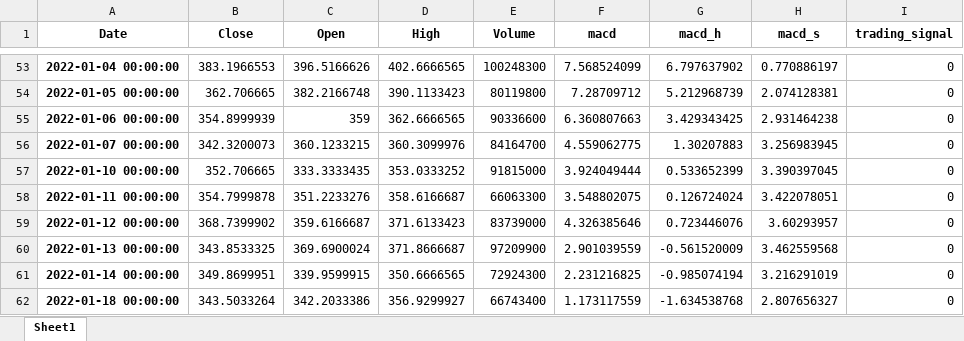
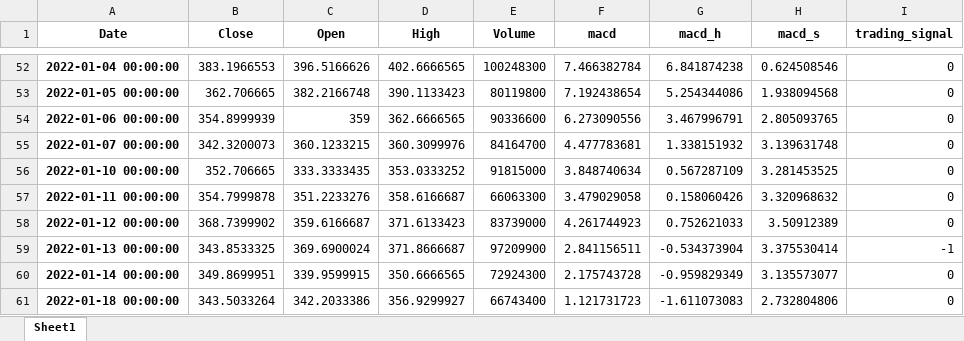
Before and after one commit to jieunboy0516/Algo-Backtester, an Excel workbook: python macd strat/MACD trading signal.xlsx, sheet Sheet1, drawn as a sheet; only a part is shown, gaps mark what is left out; values as stored, in another font and other column widths than the file's, no borders; addresses are those after the commit; the diff covers the shown part only; the diff names each change by its address in the sheet, - before the commit and + after, or states it on an @@ line.

```diff
--- a/python macd strat/MACD trading signal.xlsx (sheet Sheet1)
+++ b/python macd strat/MACD trading signal.xlsx (sheet Sheet1)
-F52 (macd): 7.568524099
+F52 (macd): 7.466382784
-G52 (macd_h): 6.797637902
+G52 (macd_h): 6.841874238
-H52 (macd_s): 0.770886197
+H52 (macd_s): 0.624508546
-F53 (macd): 7.28709712
+F53 (macd): 7.192438654
-G53 (macd_h): 5.212968739
+G53 (macd_h): 5.254344086
-H53 (macd_s): 2.074128381
+H53 (macd_s): 1.938094568
-F54 (macd): 6.360807663
+F54 (macd): 6.273090556
-G54 (macd_h): 3.429343425
+G54 (macd_h): 3.467996791
-H54 (macd_s): 2.931464238
+H54 (macd_s): 2.805093765
-F55 (macd): 4.559062775
+F55 (macd): 4.477783681
-G55 (macd_h): 1.30207883
+G55 (macd_h): 1.338151932
-H55 (macd_s): 3.256983945
+H55 (macd_s): 3.139631748
-F56 (macd): 3.924049444
+F56 (macd): 3.848740634
-G56 (macd_h): 0.533652399
+G56 (macd_h): 0.567287109
-H56 (macd_s): 3.390397045
+H56 (macd_s): 3.281453525
-F57 (macd): 3.548802075
+F57 (macd): 3.479029058
-G57 (macd_h): 0.126724024
+G57 (macd_h): 0.158060426
-H57 (macd_s): 3.422078051
+H57 (macd_s): 3.320968632
-F58 (macd): 4.326385646
+F58 (macd): 4.261744923
-G58 (macd_h): 0.723446076
+G58 (macd_h): 0.752621033
-H58 (macd_s): 3.60293957
+H58 (macd_s): 3.50912389
-F59 (macd): 2.901039559
+F59 (macd): 2.841156511
-G59 (macd_h): -0.561520009
+G59 (macd_h): -0.534373904
-H59 (macd_s): 3.462559568
+H59 (macd_s): 3.375530414
-I59 (trading_signal): 0
+I59 (trading_signal): -1
-F60 (macd): 2.231216825
+F60 (macd): 2.175743728
-G60 (macd_h): -0.985074194
+G60 (macd_h): -0.959829349
-H60 (macd_s): 3.216291019
+H60 (macd_s): 3.135573077
-F61 (macd): 1.173117559
+F61 (macd): 1.121731723
-G61 (macd_h): -1.634538768
+G61 (macd_h): -1.611073083
-H61 (macd_s): 2.807656327
+H61 (macd_s): 2.732804806
```
Also changed, not shown: 1 added row, 1 removed row and 651 edited cells elsewhere in this sheet, 43 other files.
